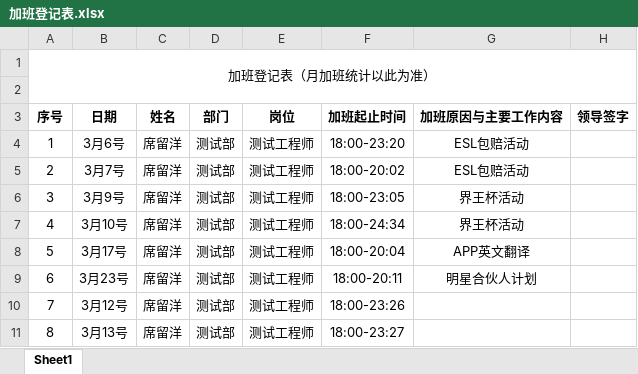
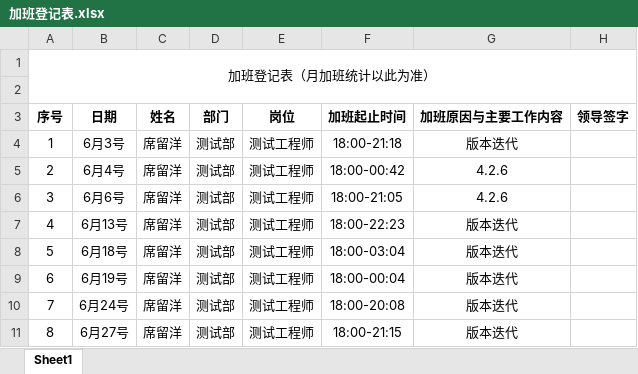
Before and after one commit to xiliuyang1/job_record, an Excel workbook: 工作文档/加班登记表.xlsx, sheet Sheet1, drawn as a sheet; values as stored, in another font and other column widths than the file's, no borders; the diff names each change by its address in the sheet, - before the commit and + after, or states it on an @@ line.

```diff
--- a/工作文档/加班登记表.xlsx (sheet Sheet1)
+++ b/工作文档/加班登记表.xlsx (sheet Sheet1)
-B4 (日期): 3月6号
+B4 (日期): 6月3号
-F4 (加班起止时间): 18:00-23:20
+F4 (加班起止时间): 18:00-21:18
-G4 (加班原因与主要工作内容): ESL包赔活动
+G4 (加班原因与主要工作内容): 版本迭代
-B5 (日期): 3月7号
+B5 (日期): 6月4号
-F5 (加班起止时间): 18:00-20:02
+F5 (加班起止时间): 18:00-00:42
-G5 (加班原因与主要工作内容): ESL包赔活动
+G5 (加班原因与主要工作内容): 4.2.6
-B6 (日期): 3月9号
+B6 (日期): 6月6号
-F6 (加班起止时间): 18:00-23:05
+F6 (加班起止时间): 18:00-21:05
-G6 (加班原因与主要工作内容): 界王杯活动
+G6 (加班原因与主要工作内容): 4.2.6
-B7 (日期): 3月10号
+B7 (日期): 6月13号
-F7 (加班起止时间): 18:00-24:34
+F7 (加班起止时间): 18:00-22:23
-G7 (加班原因与主要工作内容): 界王杯活动
+G7 (加班原因与主要工作内容): 版本迭代
-B8 (日期): 3月17号
+B8 (日期): 6月18号
-F8 (加班起止时间): 18:00-20:04
+F8 (加班起止时间): 18:00-03:04
-G8 (加班原因与主要工作内容): APP英文翻译
+G8 (加班原因与主要工作内容): 版本迭代
-B9 (日期): 3月23号
+B9 (日期): 6月19号
-F9 (加班起止时间): 18:00-20:11
+F9 (加班起止时间): 18:00-00:04
-G9 (加班原因与主要工作内容): 明星合伙人计划
+G9 (加班原因与主要工作内容): 版本迭代
-B10 (日期): 3月12号
+B10 (日期): 6月24号
-F10 (加班起止时间): 18:00-23:26
+F10 (加班起止时间): 18:00-20:08
-G10:G11 (加班原因与主要工作内容): (empty)
+G10:G11 (加班原因与主要工作内容): 版本迭代
-B11 (日期): 3月13号
+B11 (日期): 6月27号
-F11 (加班起止时间): 18:00-23:27
+F11 (加班起止时间): 18:00-21:15
```
Also changed, not shown: 19 other files.
